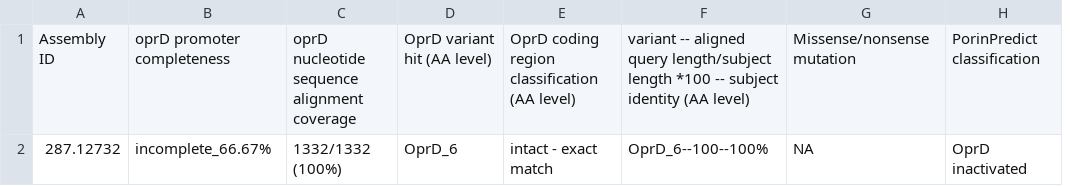
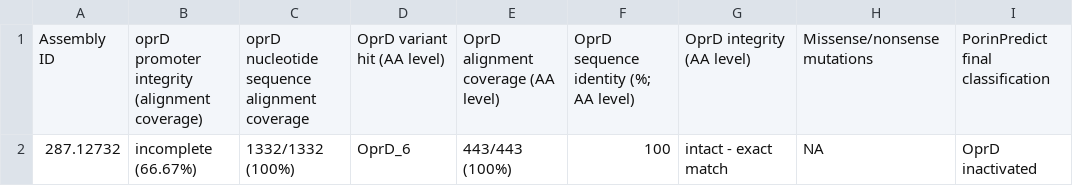
Before and after one commit to MBiggel/PorinPredict, a TSV file: test_assemblies/expected_output/287.12732_PorinPredict.tsv, drawn as a sheet; removed rows and columns are numbered as before the commit, all else as after; the diff names each change by its address in the sheet, - before the commit and + after, or states it on an @@ line.

```diff
--- a/test_assemblies/expected_output/287.12732_PorinPredict.tsv
+++ b/test_assemblies/expected_output/287.12732_PorinPredict.tsv
-column B, rows 1-2: oprD promoter completeness | incomplete_66.67%
+column B, rows 1-2: oprD promoter integrity (alignment coverage) | incomplete (66.67%)
+column E, rows 1-2: OprD alignment coverage (AA level) | 443/443 (100%)
+column F, rows 1-2: OprD sequence identity (%; AA level) | 100
-column F, rows 1-2: variant -- aligned query length/subject length *100 -- subject identity (AA level) | OprD_6--100--100%
-G1: OprD coding region classification (AA level)
+G1: OprD integrity (AA level)
-H1: Missense/nonsense mutation
+H1: Missense/nonsense mutations
-I1: PorinPredict classification
+I1: PorinPredict final classification
```
Also changed, not shown: test_assemblies/expected_output/287.7775_PorinPredict.tsv, test_assemblies/expected_output/287.7799_PorinPredict.tsv, 4 other files.
